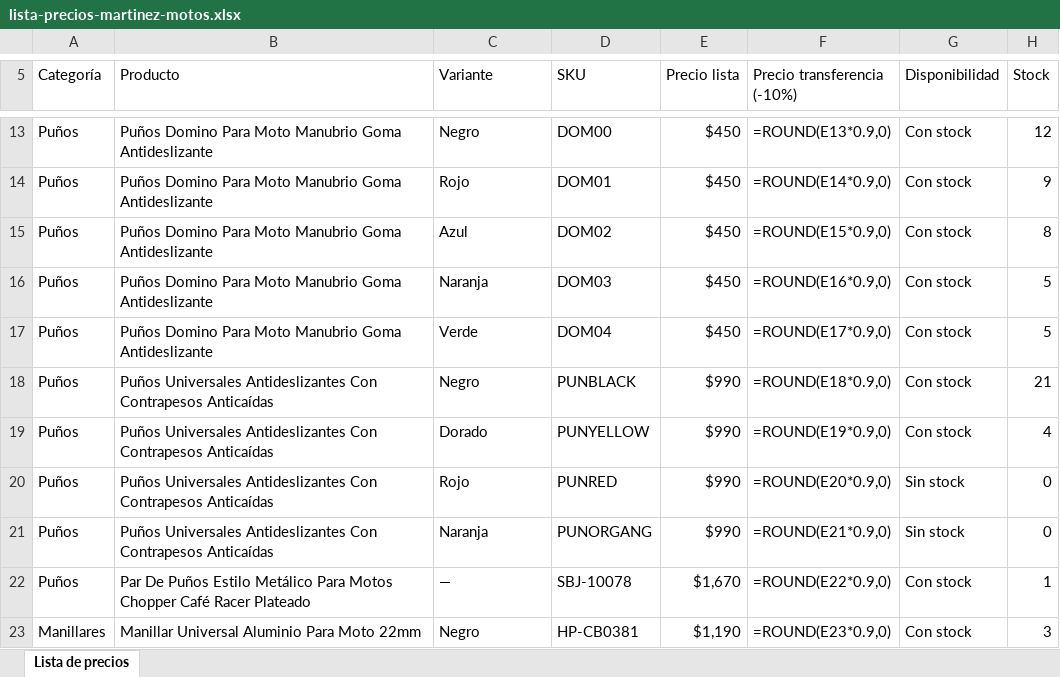
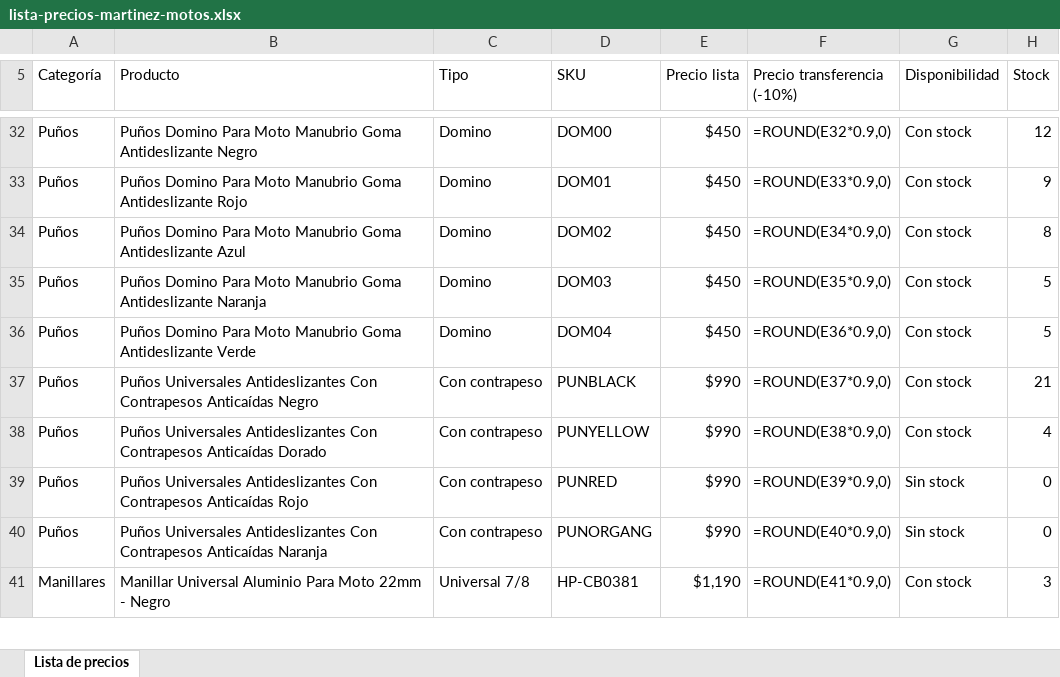
Before and after one commit to mateomartinezmv/ecommanager, an Excel workbook: docs/meta-ia/lista-precios-martinez-motos.xlsx, sheet Lista de precios, drawn as a sheet; only a part is shown, gaps mark what is left out; values as stored, in another font and other column widths than the file's, no cell formats; formulas without a stored value are shown as written; removed rows and columns are numbered as before the commit, all else as after; the diff covers the shown part only; the diff names each change by its address in the sheet, - before the commit and + after, or states it on an @@ line.

```diff
--- a/docs/meta-ia/lista-precios-martinez-motos.xlsx (sheet Lista de precios)
+++ b/docs/meta-ia/lista-precios-martinez-motos.xlsx (sheet Lista de precios)
-C5: Variante
+C5: Tipo
-B32 (Producto): …Goma Antideslizante
+B32 (Producto): …Goma Antideslizante Negro
-C32 (Tipo): Negro
+C32 (Tipo): Domino
-F32 (Precio transferencia (-10%)): =ROUND(E13*0.9,0)
+F32 (Precio transferencia (-10%)): =ROUND(E32*0.9,0)
-B33 (Producto): …Goma Antideslizante
+B33 (Producto): …Goma Antideslizante Rojo
-C33 (Tipo): Rojo
+C33 (Tipo): Domino
-F33 (Precio transferencia (-10%)): =ROUND(E14*0.9,0)
+F33 (Precio transferencia (-10%)): =ROUND(E33*0.9,0)
-B34 (Producto): …Goma Antideslizante
+B34 (Producto): …Goma Antideslizante Azul
-C34 (Tipo): Azul
+C34 (Tipo): Domino
-F34 (Precio transferencia (-10%)): =ROUND(E15*0.9,0)
+F34 (Precio transferencia (-10%)): =ROUND(E34*0.9,0)
-B35 (Producto): …Goma Antideslizante
+B35 (Producto): …Goma Antideslizante Naranja
-C35 (Tipo): Naranja
+C35 (Tipo): Domino
-F35 (Precio transferencia (-10%)): =ROUND(E16*0.9,0)
+F35 (Precio transferencia (-10%)): =ROUND(E35*0.9,0)
-B36 (Producto): …Goma Antideslizante
+B36 (Producto): …Goma Antideslizante Verde
-C36 (Tipo): Verde
+C36 (Tipo): Domino
-F36 (Precio transferencia (-10%)): =ROUND(E17*0.9,0)
+F36 (Precio transferencia (-10%)): =ROUND(E36*0.9,0)
-B37 (Producto): …Contrapesos Anticaídas
+B37 (Producto): …Contrapesos Anticaídas Negro
-C37 (Tipo): Negro
+C37 (Tipo): Con contrapeso
-F37 (Precio transferencia (-10%)): =ROUND(E18*0.9,0)
+F37 (Precio transferencia (-10%)): =ROUND(E37*0.9,0)
-B38 (Producto): …Contrapesos Anticaídas
+B38 (Producto): …Contrapesos Anticaídas Dorado
-C38 (Tipo): Dorado
+C38 (Tipo): Con contrapeso
-F38 (Precio transferencia (-10%)): =ROUND(E19*0.9,0)
+F38 (Precio transferencia (-10%)): =ROUND(E38*0.9,0)
-B39 (Producto): …Contrapesos Anticaídas
+B39 (Producto): …Contrapesos Anticaídas Rojo
-C39 (Tipo): Rojo
+C39 (Tipo): Con contrapeso
-F39 (Precio transferencia (-10%)): =ROUND(E20*0.9,0)
+F39 (Precio transferencia (-10%)): =ROUND(E39*0.9,0)
-B40 (Producto): …Contrapesos Anticaídas
+B40 (Producto): …Contrapesos Anticaídas Naranja
-C40 (Tipo): Naranja
+C40 (Tipo): Con contrapeso
-F40 (Precio transferencia (-10%)): =ROUND(E21*0.9,0)
+F40 (Precio transferencia (-10%)): =ROUND(E40*0.9,0)
-row 22: Puños | Par De Puños Estilo Metálico Para Motos Chopper Café Racer Plateado | — | SBJ-10078 | $1,670 | =ROUND(E22*0.9,0) | Con stock | 1
-B41 (Producto): …Moto 22mm
+B41 (Producto): …Moto 22mm - Negro
-C41 (Tipo): Negro
+C41 (Tipo): Universal 7/8
-F41 (Precio transferencia (-10%)): =ROUND(E23*0.9,0)
+F41 (Precio transferencia (-10%)): =ROUND(E41*0.9,0)
```
Also changed, not shown: 20 added rows, 11 removed rows and 99 edited cells elsewhere in this sheet, cell formats.
